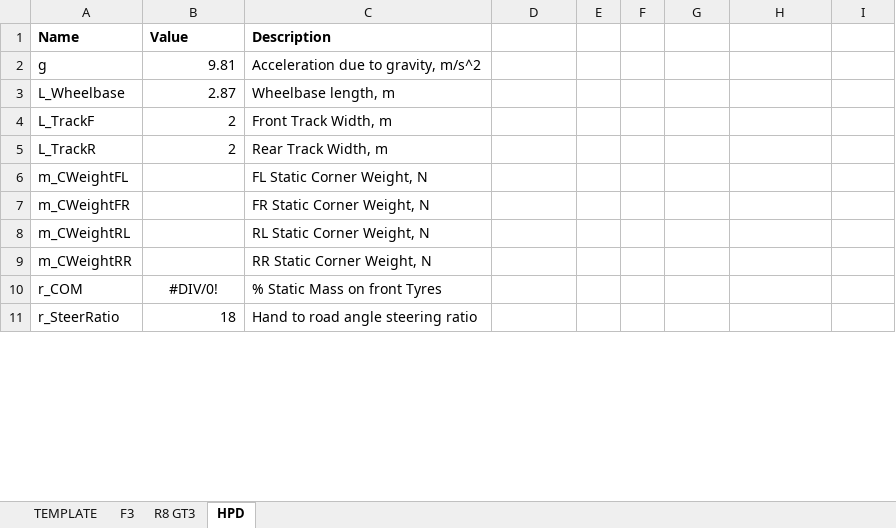
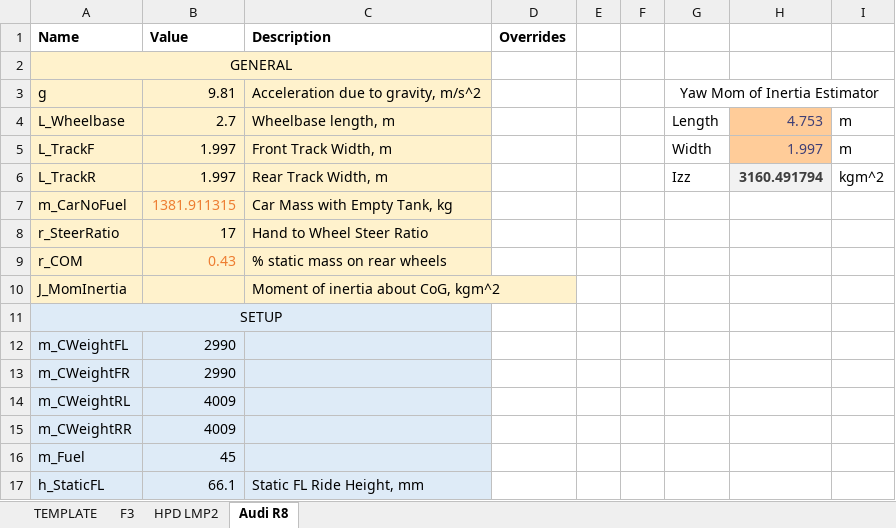
Before and after one commit to willd101/ATLASConfigurator, an Excel workbook: Vehicle Constants Example.xlsx, sheet Audi R8, drawn as a sheet; only a part is shown; values as stored, in another font and other column widths than the file's, no borders; removed rows and columns are numbered as before the commit, all else as after; the diff covers the shown part only; the diff names each change by its address in the sheet, - before the commit and + after, or states it on an @@ line.

```diff
--- a/Vehicle Constants Example.xlsx (sheet Audi R8)
+++ b/Vehicle Constants Example.xlsx (sheet Audi R8)
-sheet tab: HPD
+sheet tab: Audi R8
-sheet tab: R8 GT3
+sheet tab: HPD LMP2
-D1: (empty)
+D1: Overrides
+row 2: GENERAL
-A3:C6 fill: none
+A3:C6 fill: #FFF2CC
-G3: (empty)
+G3: Yaw Mom of Inertia Estimator
+G3:I3 merged
-B4 (Value): 2.87
+B4 (Value): 2.7
-G4: (empty)
+G4: Length
-H4: (empty)
+H4: 4.753
-H4:H5 fill: none
+H4:H5 fill: #FFCC99
-I4:I5: (empty)
+I4:I5: m
-B5:B6 (Value): 2
+B5:B6 (Value): 1.997
-G5: (empty)
+G5: Width
-H5: (empty)
+H5: 1.997
-G6: (empty)
+G6: Izz
-H6: (empty)
+H6: 3160.491794
-H6 fill: none
+H6 fill: #F2F2F2
-I6: (empty)
+I6: kgm^2
+row 7: m_CarNoFuel | 1381.911315 | Car Mass with Empty Tank, kg
+row 8: r_SteerRatio | 17 | Hand to Wheel Steer Ratio
+row 9: r_COM | 0.43 | % static mass on rear wheels
+row 10: J_MomInertia |  | Moment of inertia about CoG, kgm^2
+row 11: SETUP
-A12:C15 fill: none
+A12:C15 fill: #DEEBF7
-B12:B13 (Value): (empty)
+B12:B13 (Value): 2990
-C12 (Description): FL Static Corner Weight, N
+C12 (Description): (empty)
-C13 (Description): FR Static Corner Weight, N
+C13 (Description): (empty)
-B14:B15 (Value): (empty)
+B14:B15 (Value): 4009
-C14 (Description): RL Static Corner Weight, N
+C14 (Description): (empty)
-C15 (Description): RR Static Corner Weight, N
+C15 (Description): (empty)
-row 10: r_COM | #DIV/0! | % Static Mass on front Tyres
-row 11: r_SteerRatio | 18 | Hand to road angle steering ratio
+row 16: m_Fuel | 45
+row 17: h_StaticFL | 66.1 | Static FL Ride Height, mm
```
Also changed, not shown: 20 added rows, 5 edited cells and cell formats elsewhere in this sheet, sheet F3, sheet TEMPLATE, charts or pictures.
